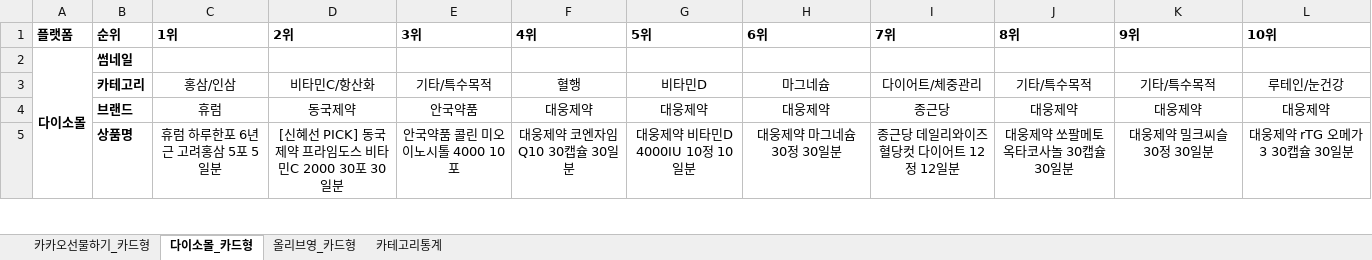
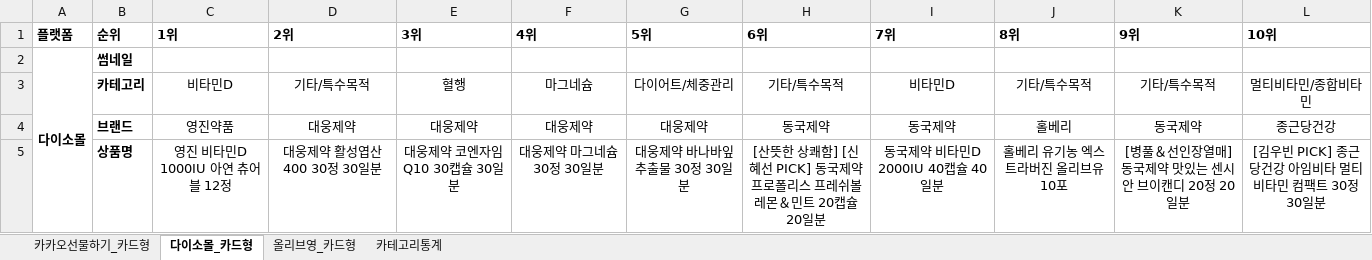
Before and after one commit to primexx98-sudo/online-mall-ranking, an Excel workbook: data/daily/2026-10/2026-10-17.xlsx, sheet 다이소몰_카드형, drawn as a sheet; only a part is shown; values as stored, in another font and other column widths than the file's, no borders; charts and pictures not drawn; the diff covers the shown part only; the diff names each change by its address in the sheet, - before the commit and + after, or states it on an @@ line.

```diff
--- a/data/daily/2026-10/2026-10-17.xlsx (sheet 다이소몰_카드형)
+++ b/data/daily/2026-10/2026-10-17.xlsx (sheet 다이소몰_카드형)
-C3 (1위): 홍삼/인삼
+C3 (1위): 비타민D
-D3 (2위): 비타민C/항산화
+D3 (2위): 기타/특수목적
-E3 (3위): 기타/특수목적
+E3 (3위): 혈행
-F3 (4위): 혈행
+F3 (4위): 마그네슘
-G3 (5위): 비타민D
+G3 (5위): 다이어트/체중관리
-H3 (6위): 마그네슘
+H3 (6위): 기타/특수목적
-I3 (7위): 다이어트/체중관리
+I3 (7위): 비타민D
-L3 (10위): 루테인/눈건강
+L3 (10위): 멀티비타민/종합비타민
-C4 (1위): 휴럼
+C4 (1위): 영진약품
-D4 (2위): 동국제약
+D4 (2위): 대웅제약
-E4 (3위): 안국약품
+E4 (3위): 대웅제약
-H4 (6위): 대웅제약
+H4 (6위): 동국제약
-I4 (7위): 종근당
+I4 (7위): 동국제약
-J4 (8위): 대웅제약
+J4 (8위): 홀베리
-K4 (9위): 대웅제약
+K4 (9위): 동국제약
-L4 (10위): 대웅제약
+L4 (10위): 종근당건강
-C5 (1위): 휴럼 하루한포 6년근 고려홍삼 5포 5일분
+C5 (1위): 영진 비타민D 1000IU 아연 츄어블 12정
-D5 (2위): [신혜선 PICK] 동국제약 프라임도스 비타민C 2000 30포 30일분
+D5 (2위): 대웅제약 활성엽산400 30정 30일분
-E5 (3위): 안국약품 콜린 미오이노시톨 4000 10포
+E5 (3위): 대웅제약 코엔자임 Q10 30캡슐 30일분
-F5 (4위): 대웅제약 코엔자임 Q10 30캡슐 30일분
+F5 (4위): 대웅제약 마그네슘 30정 30일분
-G5 (5위): 대웅제약 비타민D 4000IU 10정 10일분
+G5 (5위): 대웅제약 바나바잎 추출물 30정 30일분
-H5 (6위): 대웅제약 마그네슘 30정 30일분
+H5 (6위): [산뜻한 상쾌함] [신혜선 PICK] 동국제약 프로폴리스 프레쉬볼 레몬＆민트 20캡슐 20일분
-I5 (7위): 종근당 데일리와이즈 혈당컷 다이어트 12정 12일분
+I5 (7위): 동국제약 비타민D 2000IU 40캡슐 40일분
-J5 (8위): 대웅제약 쏘팔메토 옥타코사놀 30캡슐 30일분
+J5 (8위): 홀베리 유기농 엑스트라버진 올리브유 10포
-K5 (9위): 대웅제약 밀크씨슬 30정 30일분
+K5 (9위): [병풀＆선인장열매] 동국제약 맛있는 센시안 브이캔디 20정 20일분
-L5 (10위): 대웅제약 rTG 오메가3 30캡슐 30일분
+L5 (10위): [김우빈 PICK] 종근당건강 아임비타 멀티비타민 컴팩트 30정 30일분
```
Also changed, not shown: 37 edited cells elsewhere in this sheet, sheet 카카오선물하기_카드형, sheet 올리브영_카드형, sheet 카테고리통계, charts or pictures.
